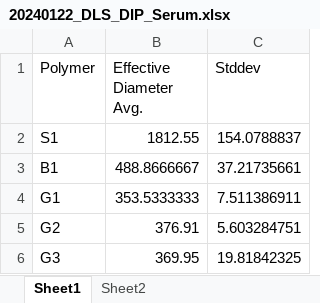
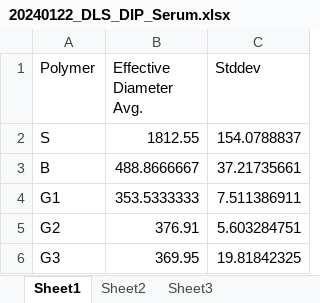
Before and after one commit to aryellewright/Kumar-Biomaterials-Lab, an Excel workbook: DLS_Plots/20240122_DLS_DIP_Serum.xlsx, sheet Sheet1, drawn as a sheet; values as stored, in another font and other column widths than the file's, no borders; the diff names each change by its address in the sheet, - before the commit and + after, or states it on an @@ line.

```diff
--- a/DLS_Plots/20240122_DLS_DIP_Serum.xlsx (sheet Sheet1)
+++ b/DLS_Plots/20240122_DLS_DIP_Serum.xlsx (sheet Sheet1)
+sheet tab: Sheet3
-A2 (Polymer): S1
+A2 (Polymer): S
-A3 (Polymer): B1
+A3 (Polymer): B
```
Also changed, not shown: DLS_Plots/20240119_DLS_DIPLibrary_NP10_finalrepeat_01XPBS copy.xlsx, Hemolysis_Plots/20240109_Hemolysis_DIPLibrary_CorrectRBCcount.xlsx, 19 other files.
